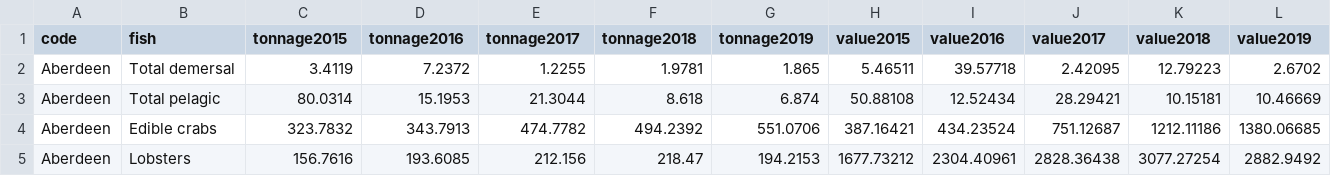
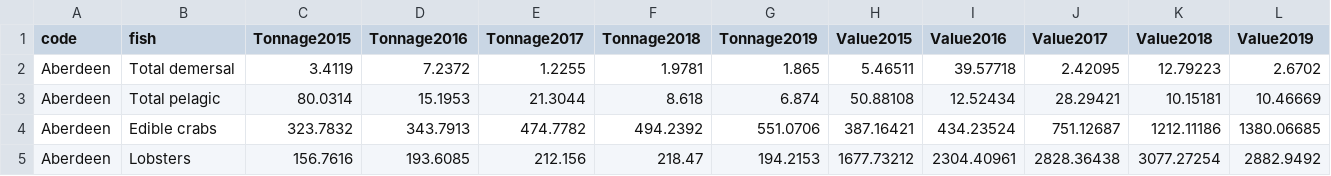
Before and after one commit to squirrel-star/scotland, a CSV file: landingarea.csv, drawn as a sheet; only a part is shown.

Commit message:
Update landingarea.csv

```diff
--- a/landingarea.csv
+++ b/landingarea.csv
@@ -1,2 +1,2 @@
-code,fish,tonnage2015,tonnage2016,tonnage2017,tonnage2018,tonnage2019,value2015,value2016,value2017,value2018,value2019,,,,,,,,,,,,,
+code,fish,Tonnage2015,Tonnage2016,Tonnage2017,Tonnage2018,Tonnage2019,Value2015,Value2016,Value2017,Value2018,Value2019,,,,,,,,,,,,,
 Aberdeen,Total demersal,3.4119,7.2372,1.2255,1.9781,1.865,5.46511,39.57718,2.42095,12.79223,2.6702,,,,,,,,,,,,,
```
